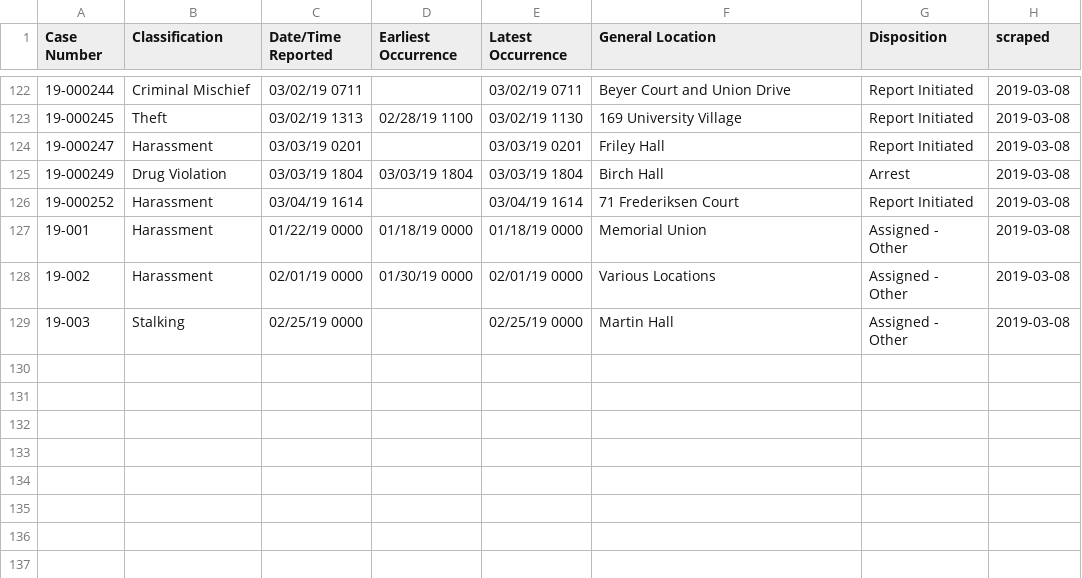
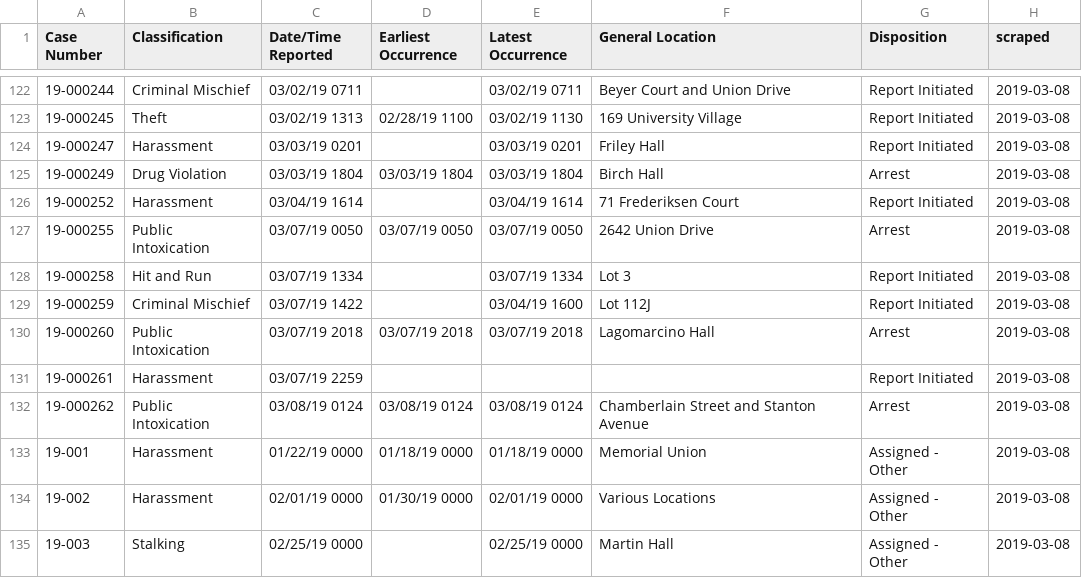
Before and after one commit to srvanderplas/ISU_Crime_Data, a CSV file: isu_crime_data.csv, drawn as a sheet; only a part is shown, gaps mark what is left out.

Commit message:
Automatic Update

```diff
--- a/isu_crime_data.csv
+++ b/isu_crime_data.csv
@@ -126,2 +126,8 @@ Case Number,Classification,Date/Time Reported,Earliest Occurrence,Latest Occurre
 19-000252,Harassment,03/04/19 1614,,03/04/19 1614,71 Frederiksen Court,Report Initiated,2019-03-08
+19-000255,Public Intoxication,03/07/19 0050,03/07/19 0050,03/07/19 0050,2642 Union Drive,Arrest,2019-03-08
+19-000258,Hit and Run,03/07/19 1334,,03/07/19 1334,Lot 3,Report Initiated,2019-03-08
+19-000259,Criminal Mischief,03/07/19 1422,,03/04/19 1600,Lot 112J,Report Initiated,2019-03-08
+19-000260,Public Intoxication,03/07/19 2018,03/07/19 2018,03/07/19 2018,Lagomarcino Hall,Arrest,2019-03-08
+19-000261,Harassment,03/07/19 2259,,,,Report Initiated,2019-03-08
+19-000262,Public Intoxication,03/08/19 0124,03/08/19 0124,03/08/19 0124,Chamberlain Street and Stanton Avenue,Arrest,2019-03-08
 19-001,Harassment,01/22/19 0000,01/18/19 0000,01/18/19 0000,Memorial Union,Assigned - Other,2019-03-08
```
